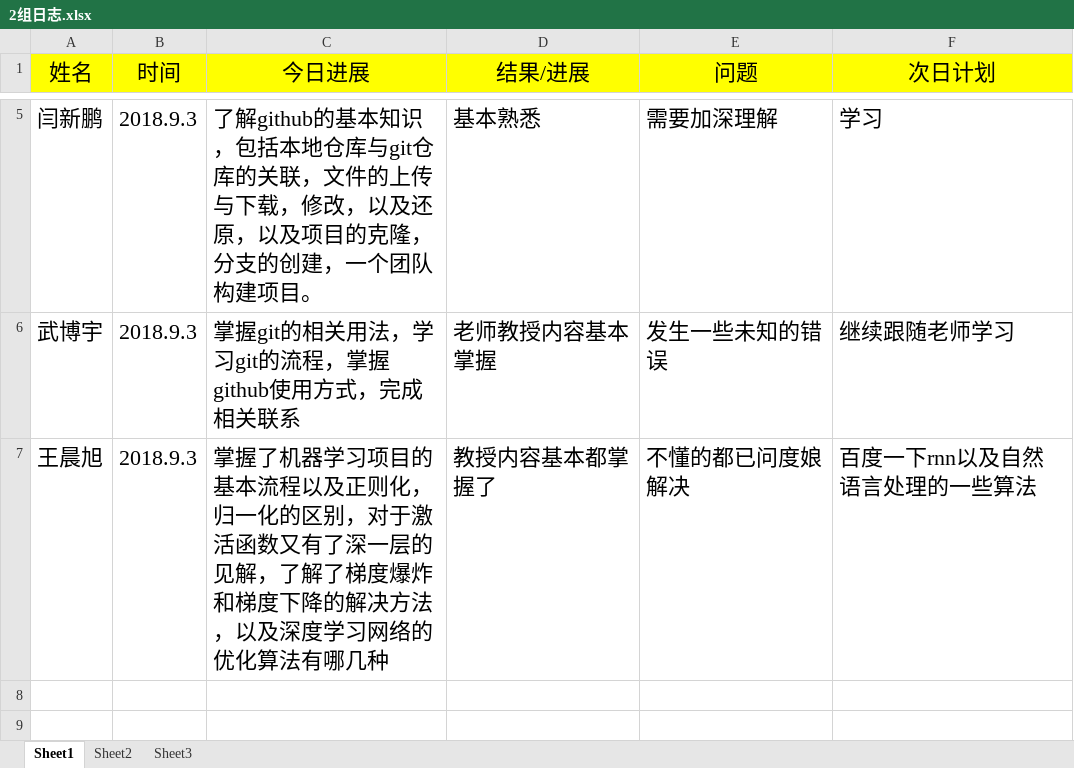
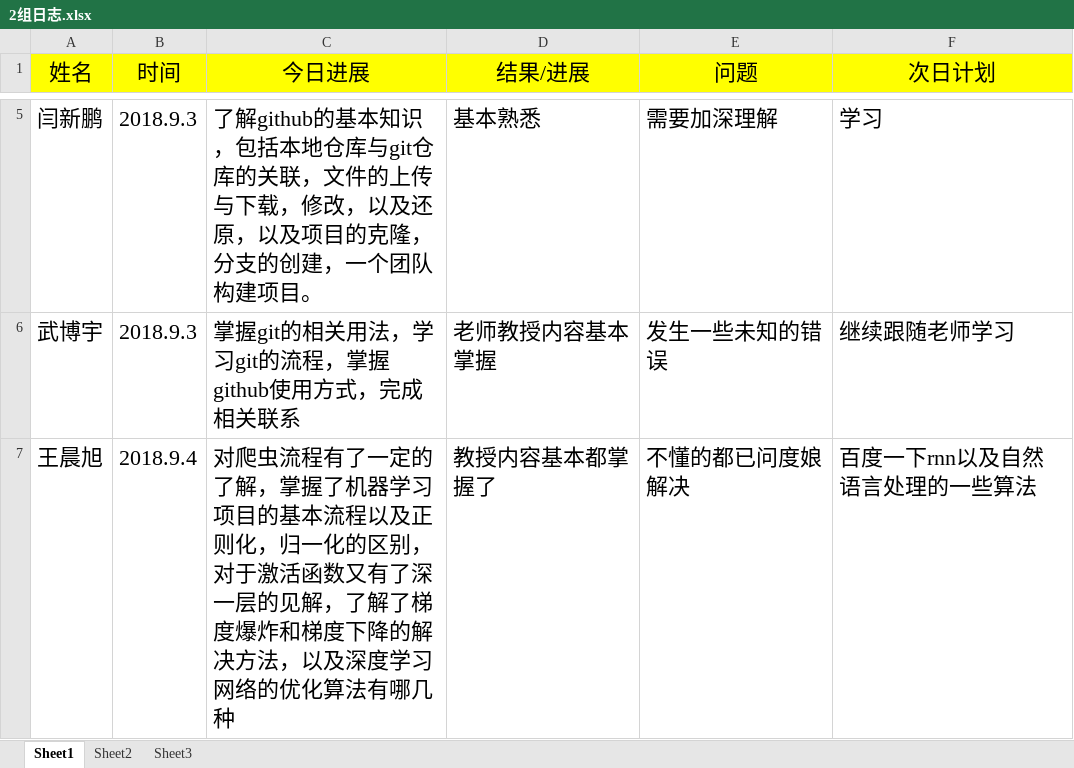
Before and after one commit to adhesive5/1601Mtest, an Excel workbook: 2组日志.xlsx, sheet Sheet1, drawn as a sheet; only a part is shown, gaps mark what is left out; values as stored, in another font and other column widths than the file's, no borders; the diff names each change by its address in the sheet, - before the commit and + after, or states it on an @@ line.

Commit message:
修改工作日志

```diff
--- a/2组日志.xlsx (sheet Sheet1)
+++ b/2组日志.xlsx (sheet Sheet1)
-B7 (时间): 2018.9.3
+B7 (时间): 2018.9.4
-C7 (今日进展): 掌握了机…
+C7 (今日进展): 对爬虫流程有了一定的了解，掌握了机…
```
